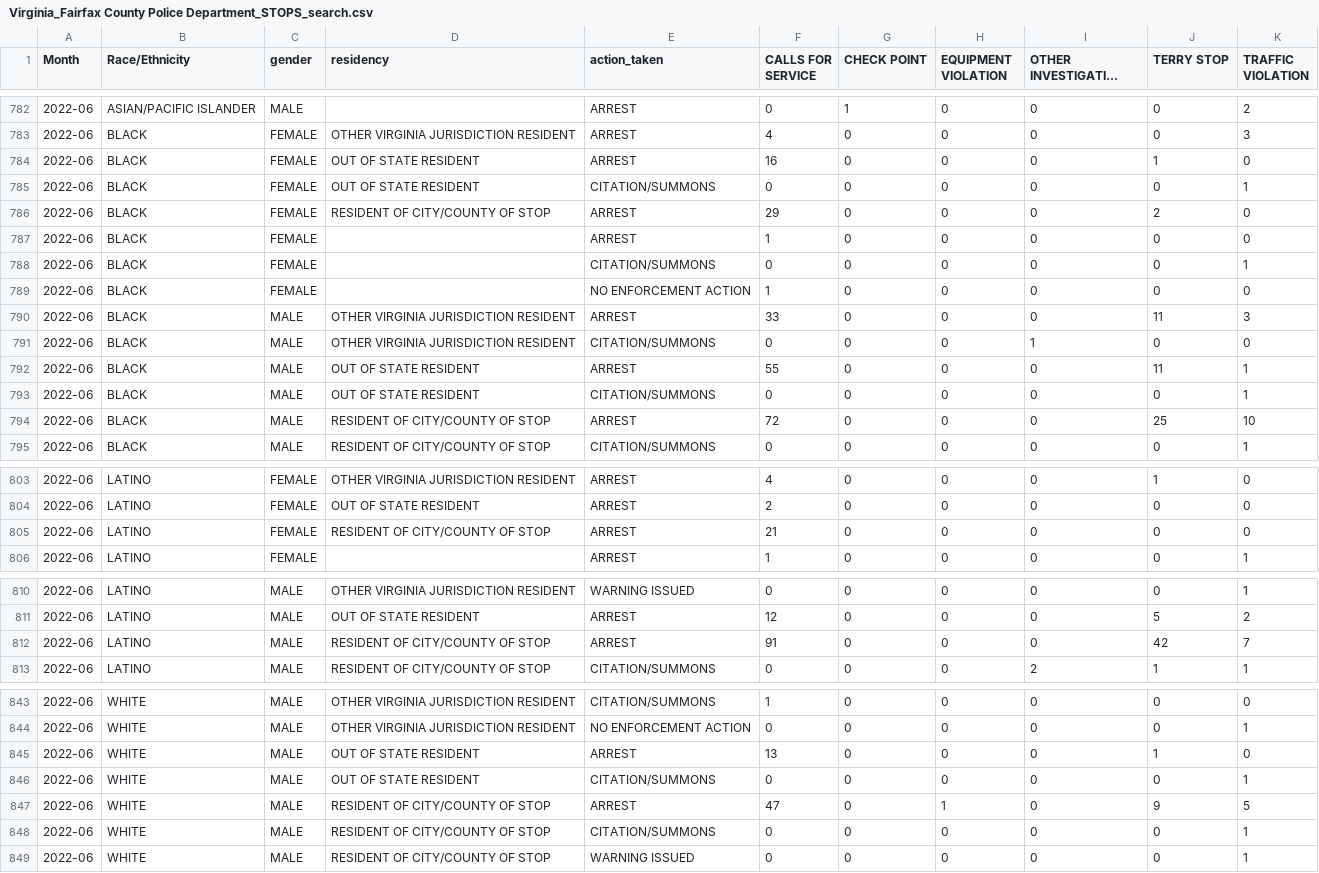
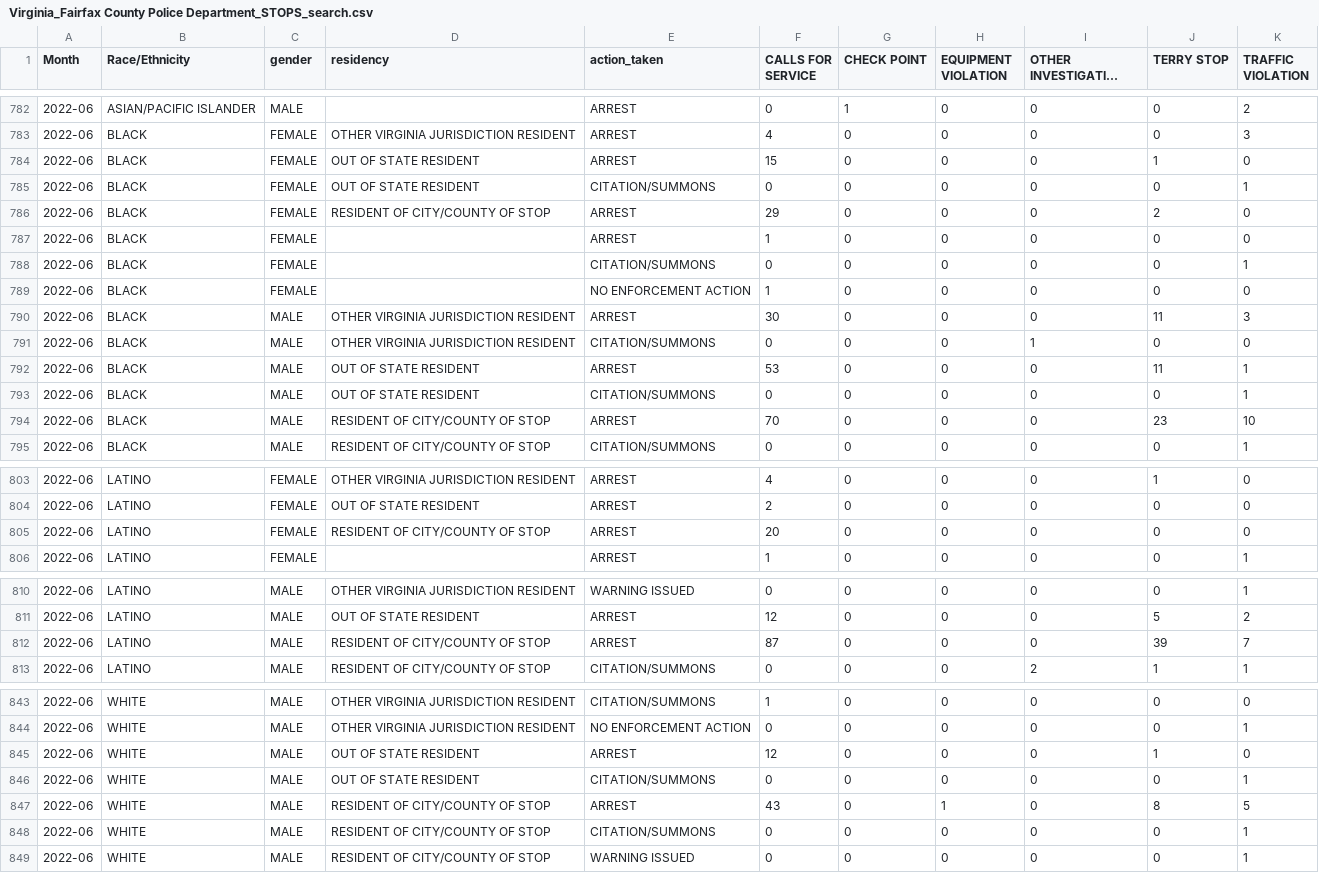
Before and after one commit to Fairfax-County-NAACP-Data/fcpd-data, a CSV file: data/Virginia_Fairfax County Police Department_STOPS_search.csv, drawn as a sheet; only a part is shown, gaps mark what is left out; long unchanged cells end in …; the diff covers the shown part only; the diff names each change by its address in the sheet, - before the commit and + after, or states it on an @@ line.

```diff
--- a/data/Virginia_Fairfax County Police Department_STOPS_search.csv
+++ b/data/Virginia_Fairfax County Police Department_STOPS_search.csv
-F784 (CALLS FOR SERVICE): 16
+F784 (CALLS FOR SERVICE): 15
-F790 (CALLS FOR SERVICE): 33
+F790 (CALLS FOR SERVICE): 30
-F792 (CALLS FOR SERVICE): 55
+F792 (CALLS FOR SERVICE): 53
-F794 (CALLS FOR SERVICE): 72
+F794 (CALLS FOR SERVICE): 70
-J794 (TERRY STOP): 25
+J794 (TERRY STOP): 23
-F805 (CALLS FOR SERVICE): 21
+F805 (CALLS FOR SERVICE): 20
-F812 (CALLS FOR SERVICE): 91
+F812 (CALLS FOR SERVICE): 87
-J812 (TERRY STOP): 42
+J812 (TERRY STOP): 39
-F845 (CALLS FOR SERVICE): 13
+F845 (CALLS FOR SERVICE): 12
-F847 (CALLS FOR SERVICE): 47
+F847 (CALLS FOR SERVICE): 43
-J847 (TERRY STOP): 9
+J847 (TERRY STOP): 8
```
Also changed, not shown: 1 edited cell elsewhere in this file, data/Virginia_Fairfax County Police Department_STOPS_result.csv, data/Virginia_Fairfax County Police Department_STOPS_uof_officer.csv, 1 other file.
